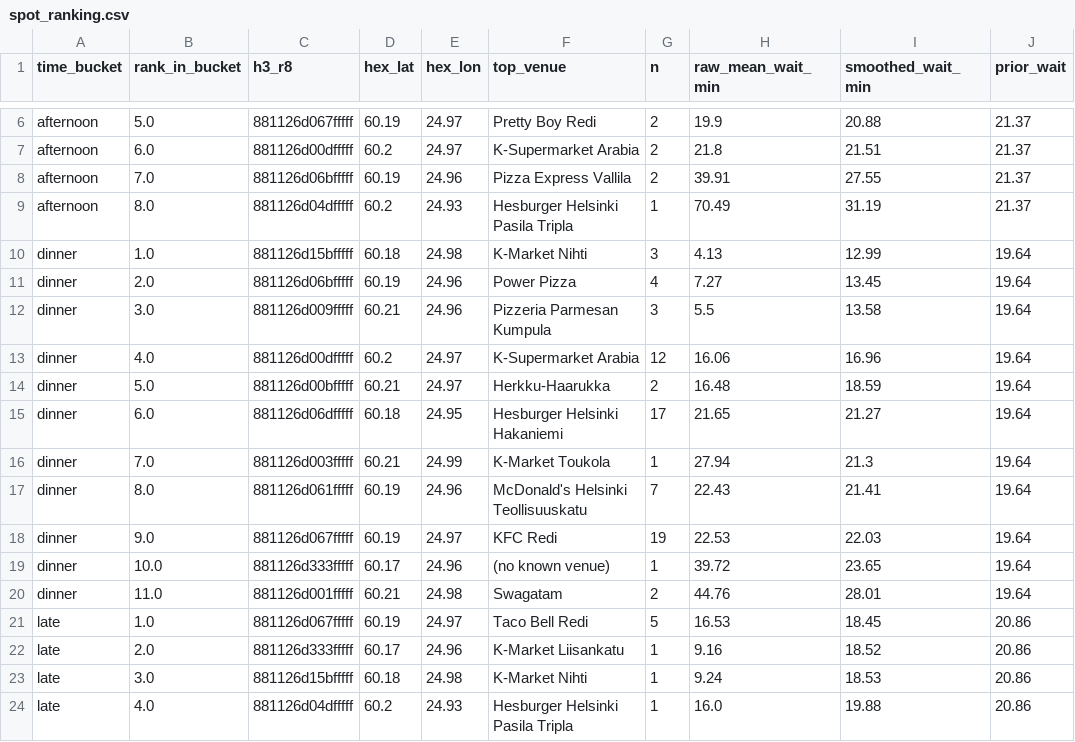
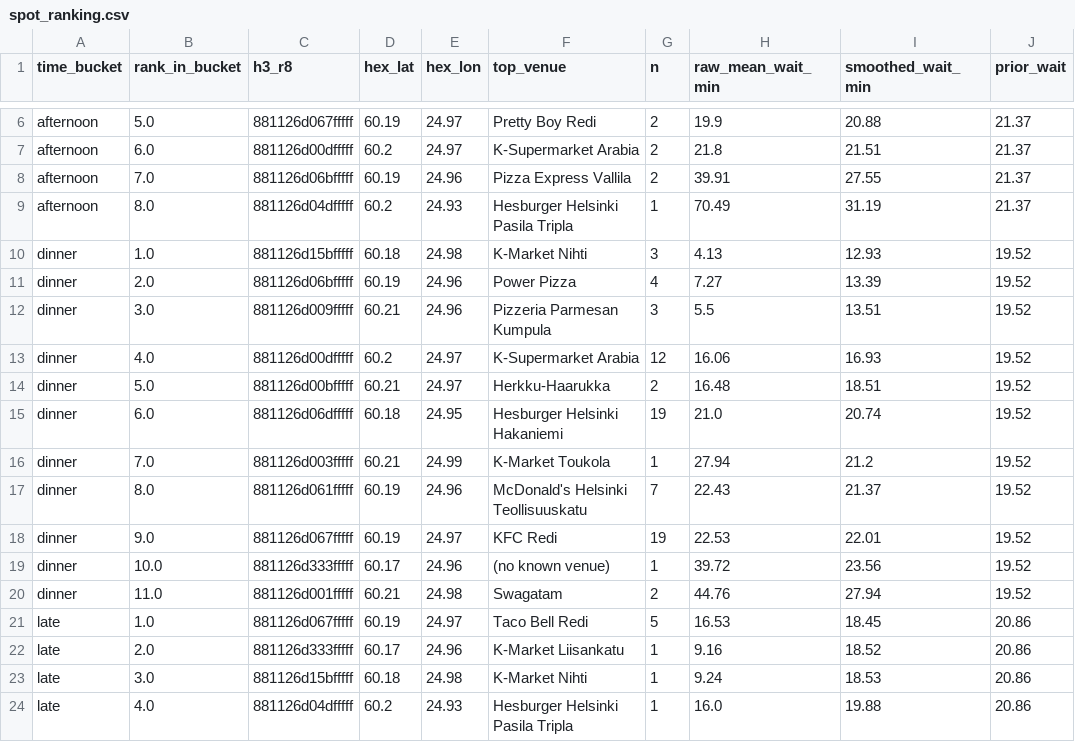
Before and after one commit to mdrifathahamed/spotorders, a CSV file: data/sample/spot_ranking.csv, drawn as a sheet; only a part is shown, gaps mark what is left out.

```diff
--- a/data/sample/spot_ranking.csv
+++ b/data/sample/spot_ranking.csv
@@ -9,13 +9,13 @@ afternoon,7.0,881126d06bfffff,60.19,24.96,Pizza Express Vallila,2,39.91,27.55,21
 afternoon,8.0,881126d04dfffff,60.2,24.93,Hesburger Helsinki Pasila Tripla,1,70.49,31.19,21.37
-dinner,1.0,881126d15bfffff,60.18,24.98,K-Market Nihti,3,4.13,12.99,19.64
-dinner,2.0,881126d06bfffff,60.19,24.96,Power Pizza,4,7.27,13.45,19.64
-dinner,3.0,881126d009fffff,60.21,24.96,Pizzeria Parmesan Kumpula,3,5.5,13.58,19.64
-dinner,4.0,881126d00dfffff,60.2,24.97,K-Supermarket Arabia,12,16.06,16.96,19.64
-dinner,5.0,881126d00bfffff,60.21,24.97,Herkku-Haarukka,2,16.48,18.59,19.64
-dinner,6.0,881126d06dfffff,60.18,24.95,Hesburger Helsinki Hakaniemi,17,21.65,21.27,19.64
-dinner,7.0,881126d003fffff,60.21,24.99,K-Market Toukola,1,27.94,21.3,19.64
-dinner,8.0,881126d061fffff,60.19,24.96,McDonald's Helsinki Teollisuuskatu,7,22.43,21.41,19.64
-dinner,9.0,881126d067fffff,60.19,24.97,KFC Redi,19,22.53,22.03,19.64
-dinner,10.0,881126d333fffff,60.17,24.96,(no known venue),1,39.72,23.65,19.64
-dinner,11.0,881126d001fffff,60.21,24.98,Swagatam,2,44.76,28.01,19.64
+dinner,1.0,881126d15bfffff,60.18,24.98,K-Market Nihti,3,4.13,12.93,19.52
+dinner,2.0,881126d06bfffff,60.19,24.96,Power Pizza,4,7.27,13.39,19.52
+dinner,3.0,881126d009fffff,60.21,24.96,Pizzeria Parmesan Kumpula,3,5.5,13.51,19.52
+dinner,4.0,881126d00dfffff,60.2,24.97,K-Supermarket Arabia,12,16.06,16.93,19.52
+dinner,5.0,881126d00bfffff,60.21,24.97,Herkku-Haarukka,2,16.48,18.51,19.52
+dinner,6.0,881126d06dfffff,60.18,24.95,Hesburger Helsinki Hakaniemi,19,21.0,20.74,19.52
+dinner,7.0,881126d003fffff,60.21,24.99,K-Market Toukola,1,27.94,21.2,19.52
+dinner,8.0,881126d061fffff,60.19,24.96,McDonald's Helsinki Teollisuuskatu,7,22.43,21.37,19.52
+dinner,9.0,881126d067fffff,60.19,24.97,KFC Redi,19,22.53,22.01,19.52
+dinner,10.0,881126d333fffff,60.17,24.96,(no known venue),1,39.72,23.56,19.52
+dinner,11.0,881126d001fffff,60.21,24.98,Swagatam,2,44.76,27.94,19.52
 late,1.0,881126d067fffff,60.19,24.97,Taco Bell Redi,5,16.53,18.45,20.86
```
Also changed, not shown: data/sample/hex_training_table.csv, data/sample/orders_public.csv, 5 other files.
